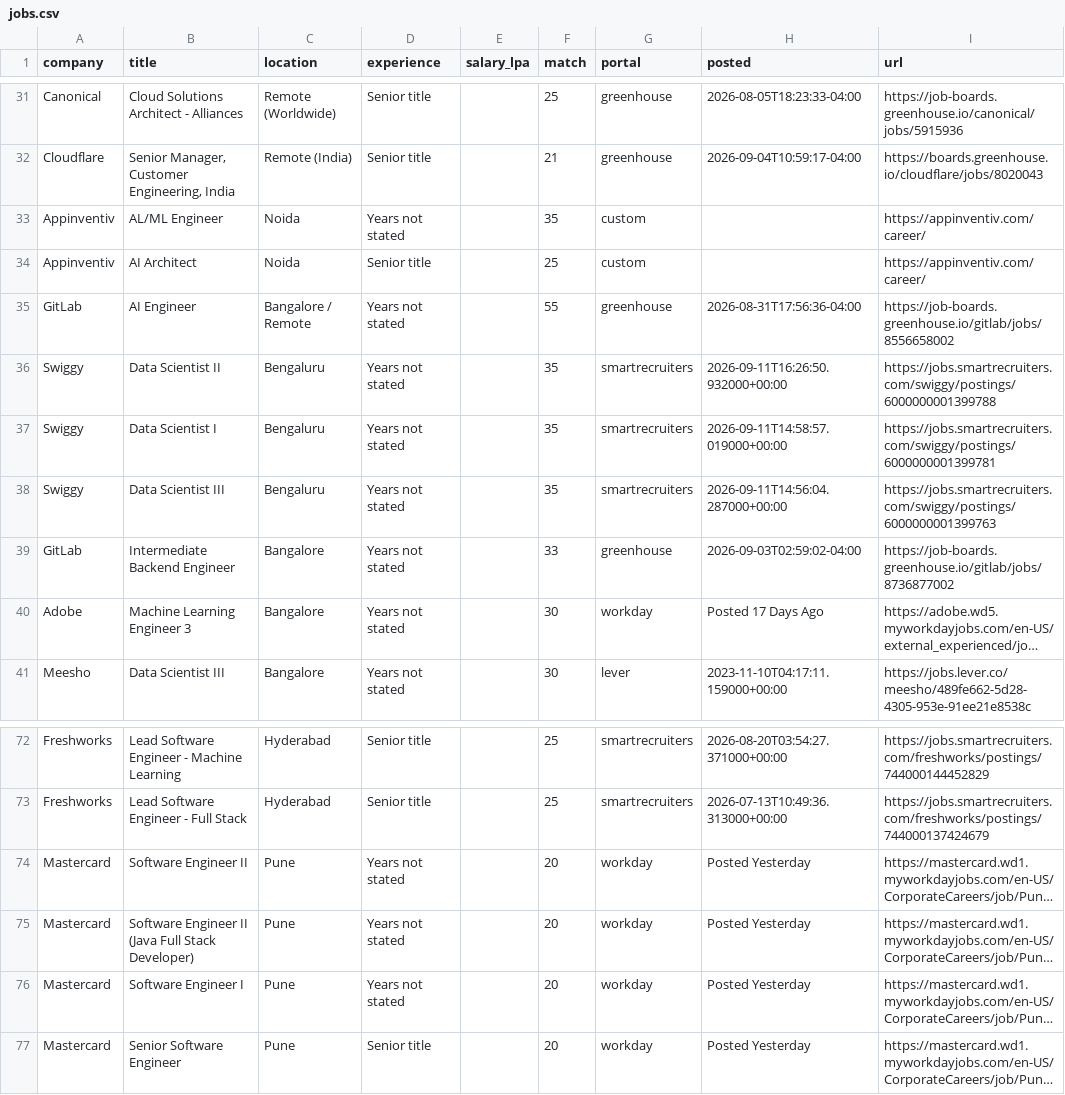
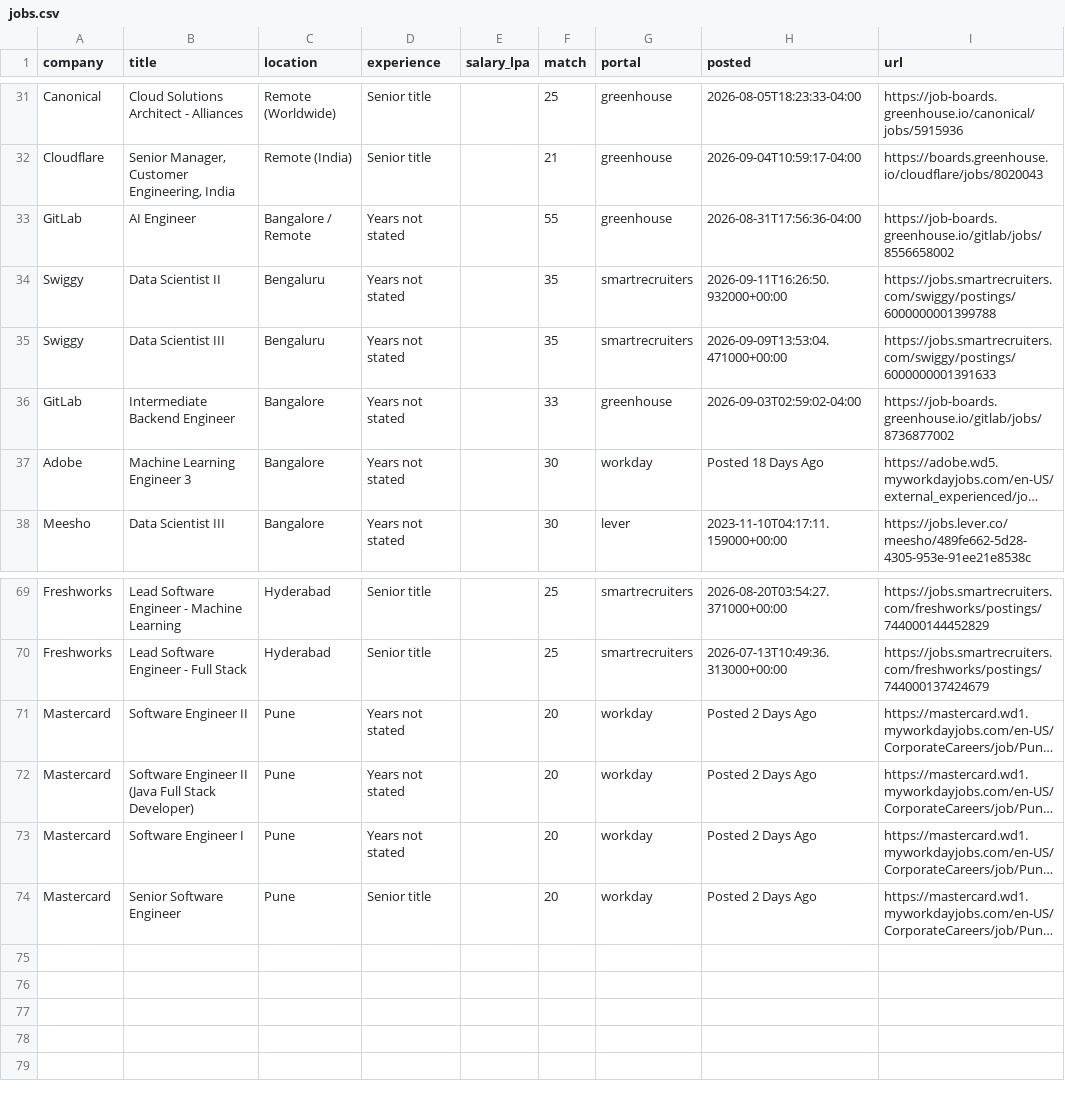
Before and after one commit to ShreyasUpadhyaya/job-radar, a CSV file: docs/jobs.csv, drawn as a sheet; only a part is shown, gaps mark what is left out; long unchanged cells end in …; removed rows and columns are numbered as before the commit, all else as after; the diff names each change by its address in the sheet, - before the commit and + after, or states it on an @@ line.

```diff
--- a/docs/jobs.csv
+++ b/docs/jobs.csv
-row 33: Appinventiv | AL/ML Engineer | Noida | Years not stated |  | 35 | custom |  | https://appinventiv.com/career/
-row 34: Appinventiv | AI Architect | Noida | Senior title |  | 25 | custom |  | https://appinventiv.com/career/
-row 37: Swiggy | Data Scientist I | Bengaluru | Years not stated |  | 35 | smartrecruiters | 2026-09-11T14:58:57.019000+00:00 | https://jobs.smartrecruiters.com/swiggy/postings/6000000001399781
-H35 (posted): 2026-09-11T14:56:04.287000+00:00
+H35 (posted): 2026-09-09T13:53:04.471000+00:00
-I35 (url): https://jobs.smartrecruiters.com/swiggy/postings/6000000001399763
+I35 (url): https://jobs.smartrecruiters.com/swiggy/postings/6000000001391633
-H37 (posted): Posted 17 Days Ago
+H37 (posted): Posted 18 Days Ago
-H71:H74 (posted): Posted Yesterday
+H71:H74 (posted): Posted 2 Days Ago
```
Also changed, not shown: 4 other files.
